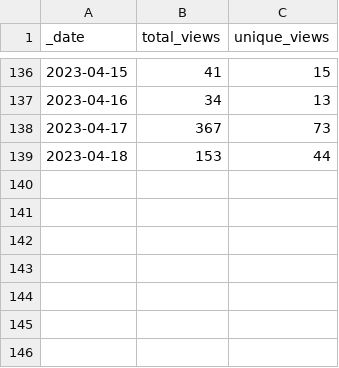
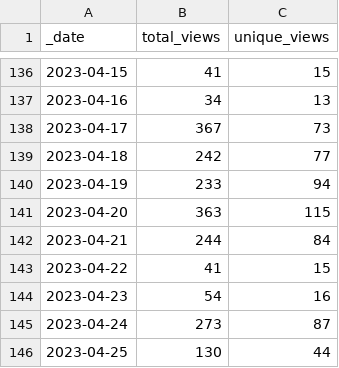
Before and after one commit to Azure/Azure-Network-Security, a CSV file: traffic/views.csv, drawn as a sheet; only a part is shown, gaps mark what is left out.

Commit message:
GitHub traffic counter

```diff
--- a/traffic/views.csv
+++ b/traffic/views.csv
@@ -138,2 +138,9 @@ _date,total_views,unique_views
 2023-04-17,367,73
-2023-04-18,153,44
+2023-04-18,242,77
+2023-04-19,233,94
+2023-04-20,363,115
+2023-04-21,244,84
+2023-04-22,41,15
+2023-04-23,54,16
+2023-04-24,273,87
+2023-04-25,130,44
```
Also changed, not shown: traffic/clones.csv, 1 other file.
